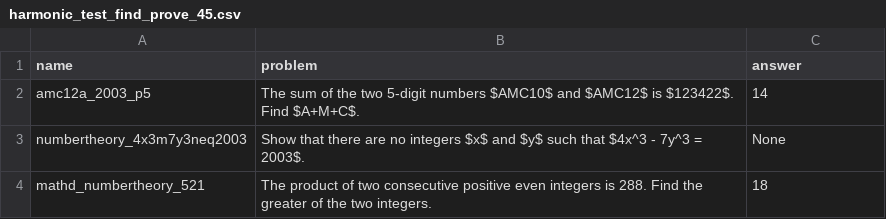
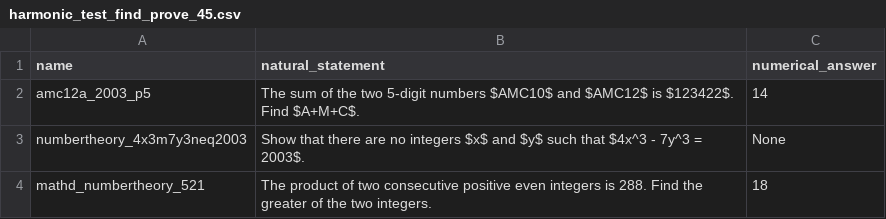
Before and after one commit to trishullab/clever-prover, a CSV file: data/harmonic_test_find_prove_45.csv, drawn as a sheet; only a part is shown.

```diff
--- a/data/harmonic_test_find_prove_45.csv
+++ b/data/harmonic_test_find_prove_45.csv
@@ -1,2 +1,2 @@
-"name","problem","answer"
+"name","natural_statement","numerical_answer"
 "amc12a_2003_p5","The sum of the two 5-digit numbers $AMC10$ and $AMC12$ is $123422$. Find $A+M+C$.","14"
```
Also changed, not shown: data/harmonic_test_find_prove_2.csv, data/harmonic_test_prove_17.csv, 5 other files.
